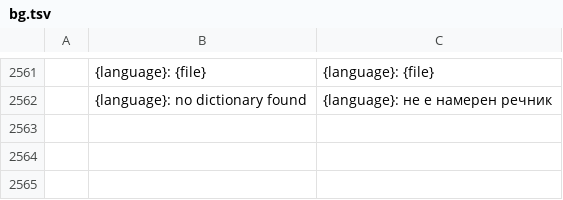
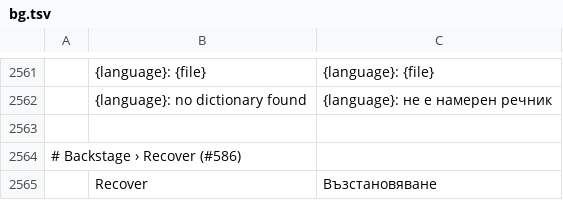
Before and after one commit to OPUZZLES/wordcraft, a TSV file: crates/ui-egui/src/i18n/bg.tsv, drawn as a sheet; only a part is shown, gaps mark what is left out.

```diff
--- a/crates/ui-egui/src/i18n/bg.tsv
+++ b/crates/ui-egui/src/i18n/bg.tsv
@@ -2562 +2562,4 @@
 	{language}: no dictionary found	{language}: не е намерен речник
+
+# Backstage › Recover (#586)
+	Recover	Възстановяване
```
Also changed, not shown: crates/ui-egui/src/i18n/de.tsv, crates/ui-egui/src/i18n/hu.tsv, 17 other files.
